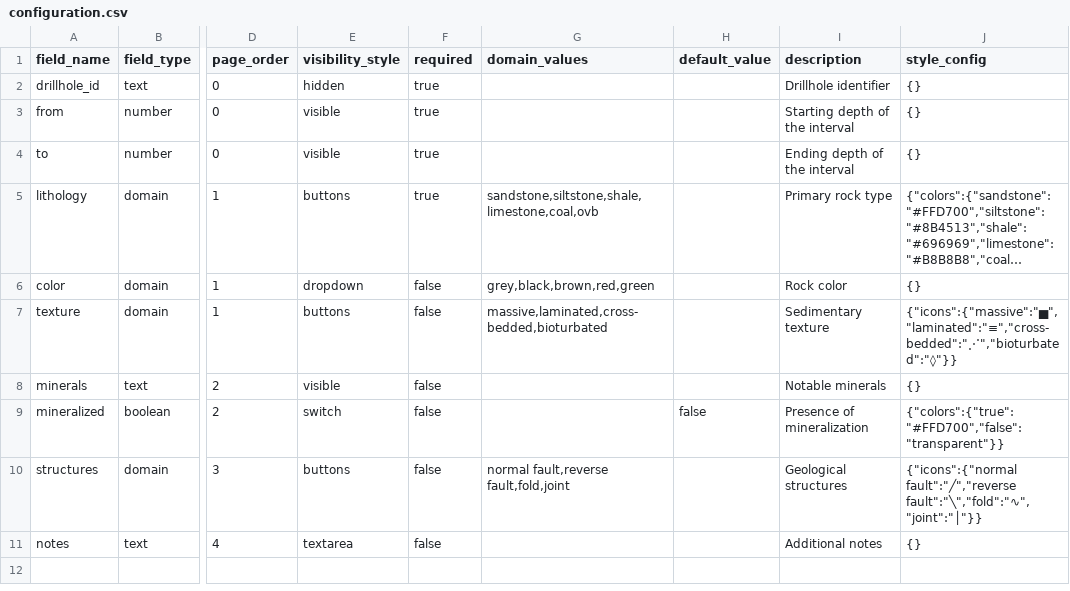
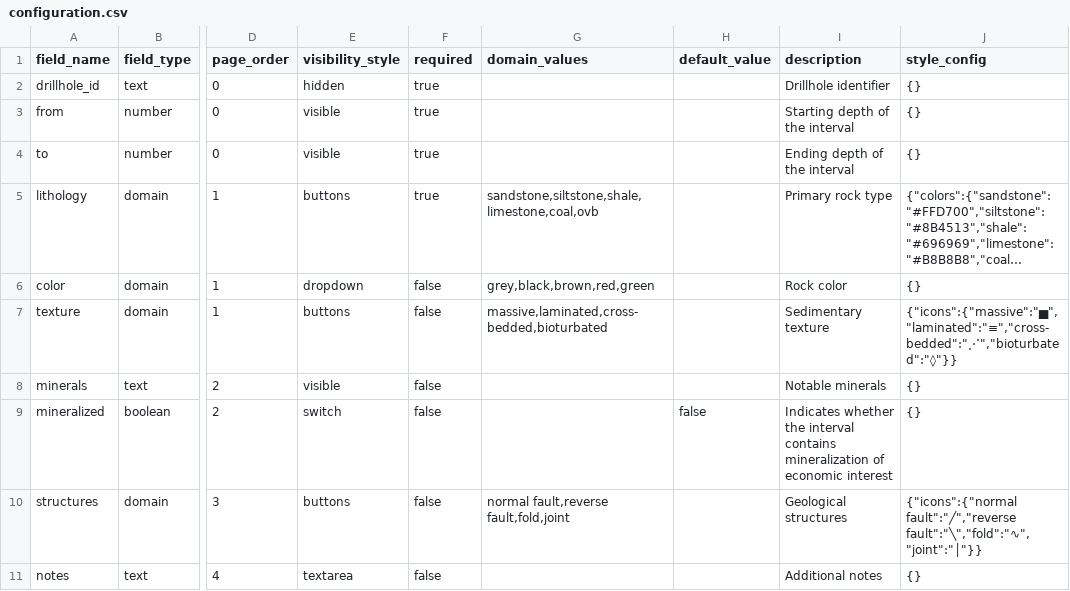
Before and after one commit to kinnujan/drillhole-calculator, a CSV file: src/assets/configuration.csv, drawn as a sheet; only a part is shown, gaps mark what is left out; long unchanged cells end in …; the diff names each change by its address in the sheet, - before the commit and + after, or states it on an @@ line.

```diff
--- a/src/assets/configuration.csv
+++ b/src/assets/configuration.csv
-I9 (description): Presence of mineralization
+I9 (description): Indicates whether the interval contains mineralization of economic interest
-J9 (style_config): {"colors":{"true":"#FFD700","false":"transparent"}}
+J9 (style_config): {}
```
Also changed, not shown: 19 other files.
